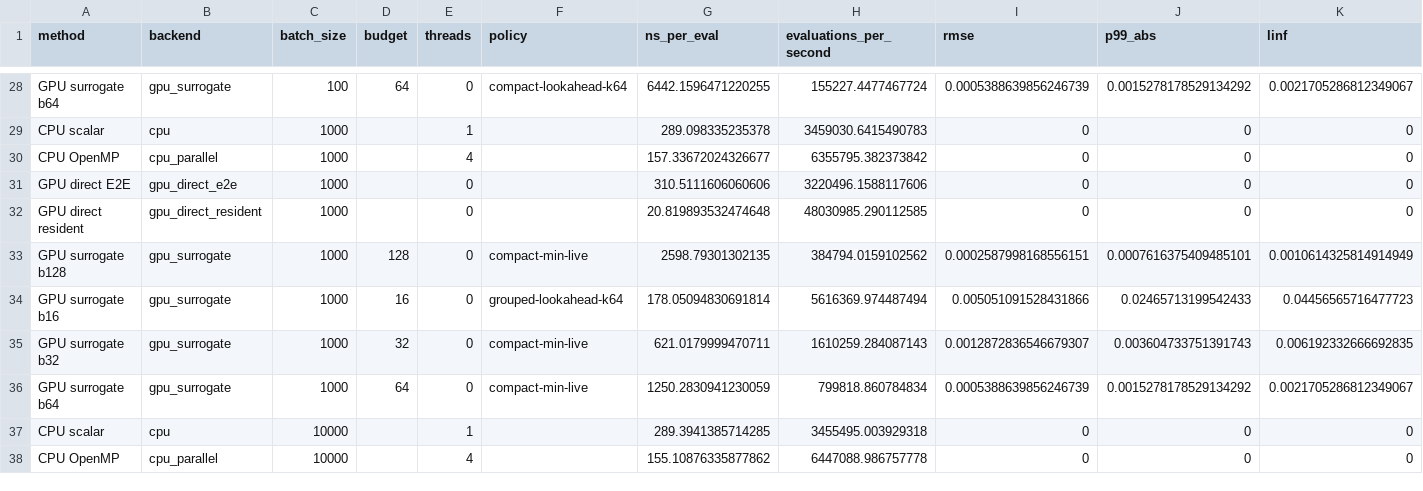
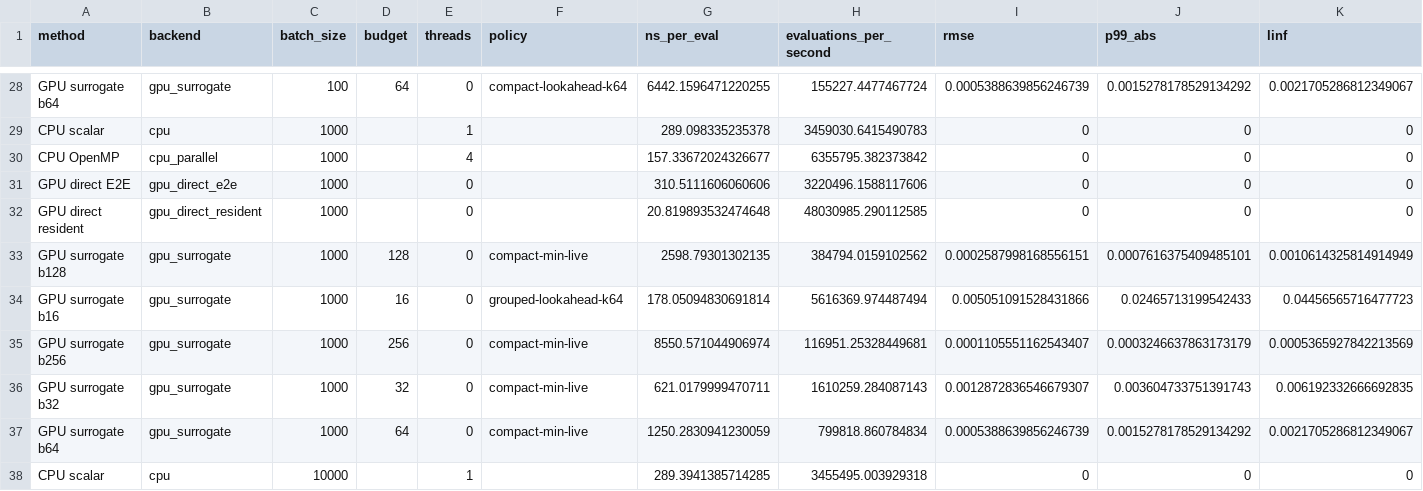
Before and after one commit to rdm375/engineering-surrogate-case-studies, a CSV file: case-studies/thermogpu/processed-results/master-performance-terrain.csv, drawn as a sheet; only a part is shown, gaps mark what is left out; the shorter side is filled out with more unchanged rows; rows hold the shown columns only; the diff names each change by its address in the sheet, - before the commit and + after, or states it on an @@ line.

Commit message:
Automate ThermoGPU engineering analysis

```diff
--- a/case-studies/thermogpu/processed-results/master-performance-terrain.csv
+++ b/case-studies/thermogpu/processed-results/master-performance-terrain.csv
+row 35: GPU surrogate b256 | gpu_surrogate | 1000 | 256 | 0 | compact-min-live | 8550.571044906974 | 116951.25328449681 | 0.0001105551162543407 | 0.0003246637863173179 | 0.0005365927842213569
```
Also changed, not shown: case-studies/thermogpu/processed-results/surrogate-pareto.csv, 10 other files.
